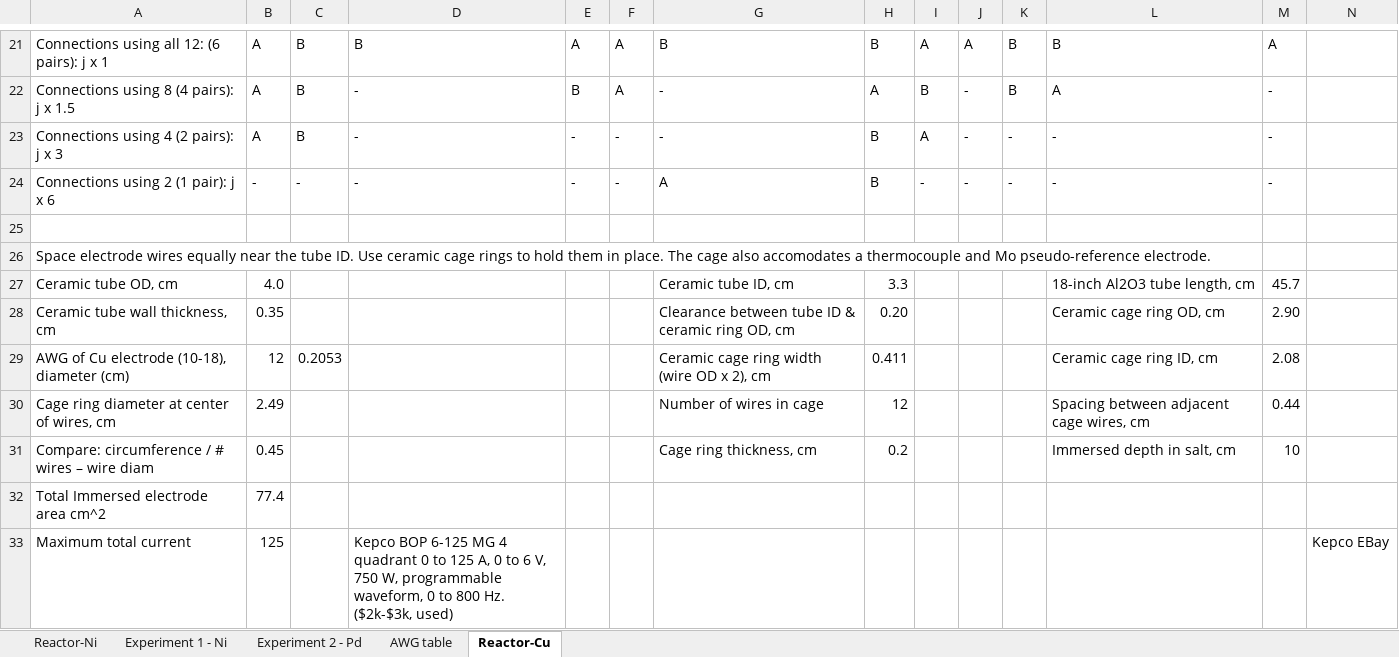
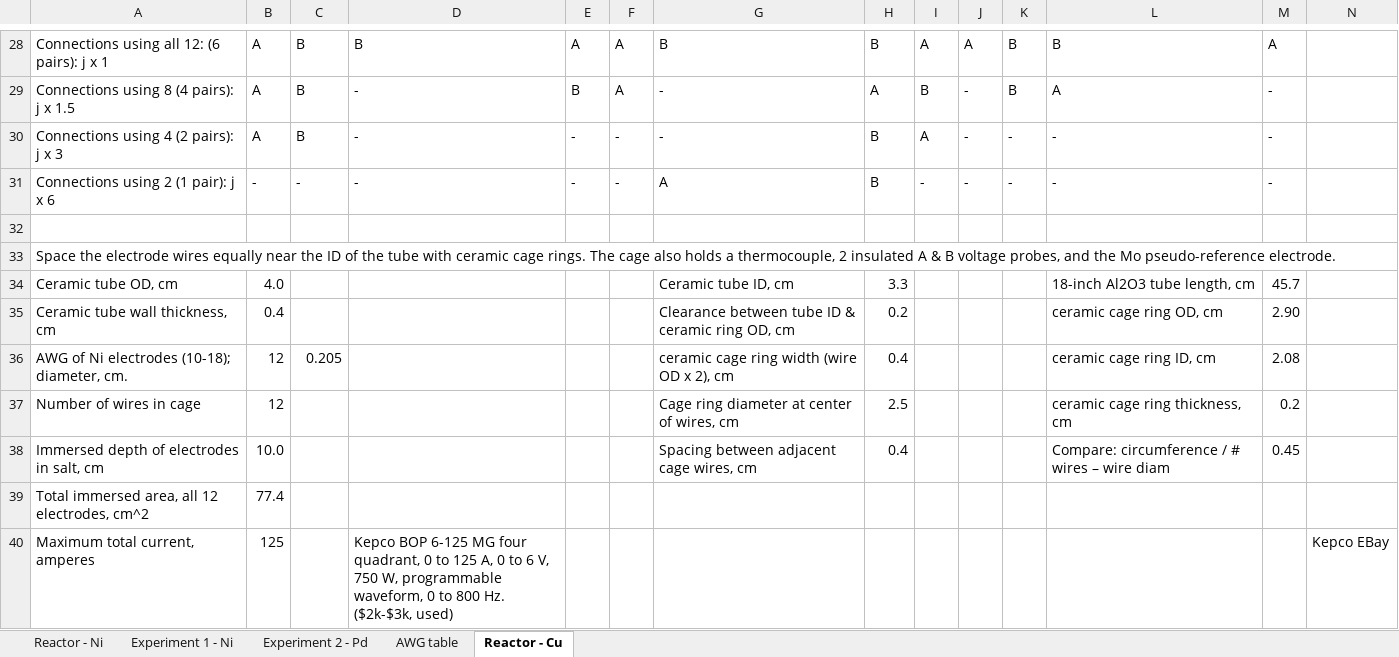
Before and after one commit to HallLabs/hthalljr, an Excel workbook: Fused Salt Fusion.xlsx, sheet Reactor - Cu, drawn as a sheet; only a part is shown, gaps mark what is left out; values as stored, in another font and other column widths than the file's, no cell formats; removed rows and columns are numbered as before the commit, all else as after; the diff covers the shown part only; the diff names each change by its address in the sheet, - before the commit and + after, or states it on an @@ line.

Commit message:
Revised spreadsheet for clarity
Added sheet for Pd experiment, sheet for reactor with copper electrodes

```diff
--- a/Fused Salt Fusion.xlsx (sheet Reactor - Cu)
+++ b/Fused Salt Fusion.xlsx (sheet Reactor - Cu)
-sheet tab: Reactor-Ni
+sheet tab: Reactor - Ni
-sheet tab: Reactor-Cu
+sheet tab: Reactor - Cu
-A33: Space electrode wires equally near the tube ID. Use ceramic cage rings to hold them in place. The cage also accomodates a thermocouple and Mo pseudo-reference…
+A33: Space the electrode wires equally near the ID of the tube with ceramic cage rings. The cage also holds a thermocouple, 2 insulated A & B voltage probes, and the Mo pseudo-reference…
-B35: 0.35
+B35: 0.4
-H35: 0.20
+H35: 0.2
-L35: Ceramic cage ring OD, cm
+L35: ceramic cage ring OD, cm
-A36: AWG of Cu electrode (10-18), diameter (cm)
+A36: AWG of Ni electrodes (10-18); diameter, cm.
-C36: 0.2053
+C36: 0.205
-G36: Ceramic cage ring width (wire OD x 2), cm
+G36: ceramic cage ring width (wire OD x 2), cm
-H36: 0.411
+H36: 0.4
-L36: Ceramic cage ring ID, cm
+L36: ceramic cage ring ID, cm
-row 30: Cage ring diameter at center of wires, cm | 2.49 |  |  |  |  | Number of wires in cage | 12 |  |  |  | Spacing between adjacent cage wires, cm | 0.44
-row 31: Compare: circumference / # wires – wire diam | 0.45 |  |  |  |  | Cage ring thickness, cm | 0.2 |  |  |  | Immersed depth in salt, cm | 10
+row 37: Number of wires in cage | 12 |  |  |  |  | Cage ring diameter at center of wires, cm | 2.5 |  |  |  | ceramic cage ring thickness, cm | 0.2
+row 38: Immersed depth of electrodes in salt, cm | 10.0 |  |  |  |  | Spacing between adjacent cage wires, cm | 0.4 |  |  |  | Compare: circumference / # wires – wire diam | 0.45
-A39: Total Immersed electrode area cm^2
+A39: Total immersed area, all 12 electrodes, cm^2
-A40: Maximum total current
+A40: Maximum total current, amperes
-D40: …6-125 MG 4 quadrant 0 to…
+D40: …6-125 MG four quadrant, 0 to…
```
Also changed, not shown: 82 added rows, 37 removed rows and 117 edited cells elsewhere in this sheet, sheet Reactor - Ni, sheet Experiment 2 - Pd, sheet Experiment 1 - Ni, cell formats, formulas that keep their value, charts or pictures, 1 other file.
